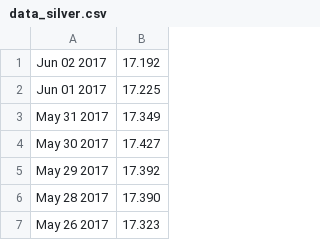
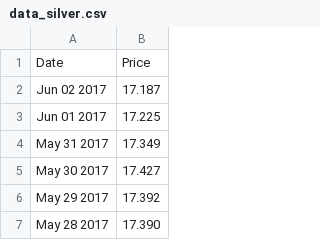
Before and after one commit to paulErdos/Commodities, a CSV file: data_silver.csv, drawn as a sheet; only a part is shown; the shorter side is filled out with more unchanged rows.

```diff
--- a/data_silver.csv
+++ b/data_silver.csv
@@ -1,2 +1,3 @@
-Jun 02 2017,17.192
+Date,Price
+Jun 02 2017,17.187
 Jun 01 2017,17.225
```
Also changed, not shown: data_gold.csv, 3 other files.
